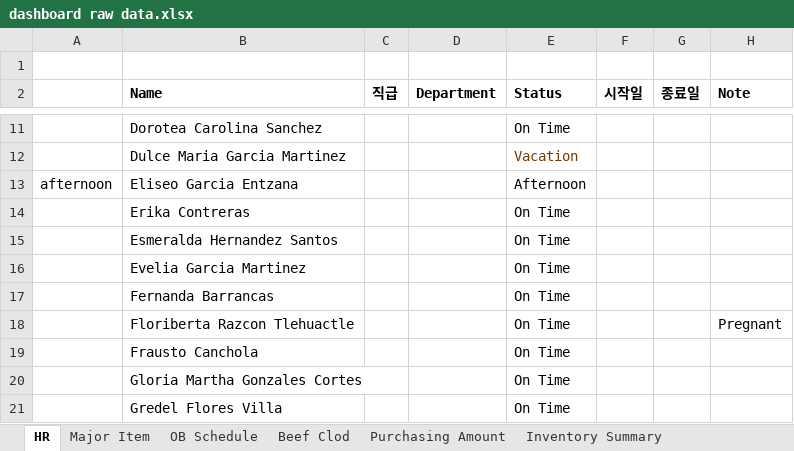
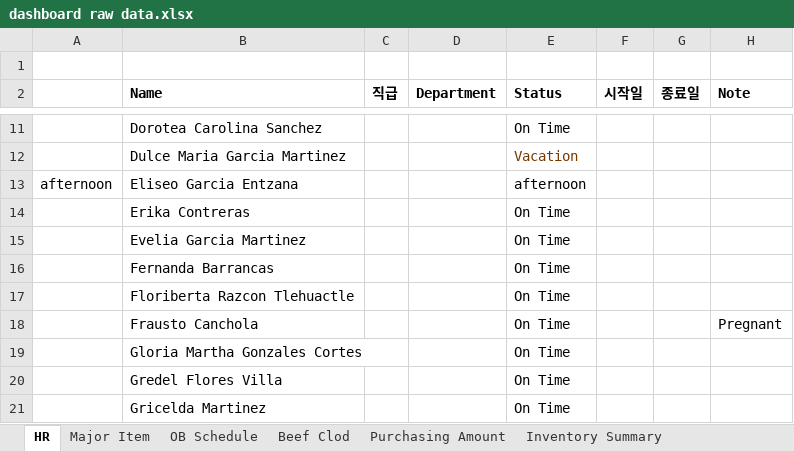
Before and after one commit to MJ-1965/PSR-Dashboard, an Excel workbook: dashboard raw data.xlsx, sheet HR, drawn as a sheet; only a part is shown, gaps mark what is left out; the shorter side is filled out with more unchanged rows; values as stored, in another font and other column widths than the file's, no borders; removed rows and columns are numbered as before the commit, all else as after; the diff covers the shown part only; the diff names each change by its address in the sheet, - before the commit and + after, or states it on an @@ line.

```diff
--- a/dashboard raw data.xlsx (sheet HR)
+++ b/dashboard raw data.xlsx (sheet HR)
-E13 (Status): Afternoon
+E13 (Status): afternoon
-row 15:  | Esmeralda Hernandez Santos |  |  | On Time
-H17 (Note): Pregnant
+H17 (Note): (empty)
-H18 (Note): (empty)
+H18 (Note): Pregnant
```
Also changed, not shown: 1 added row, 16 edited cells and cell formats elsewhere in this sheet, formulas that keep their value.
